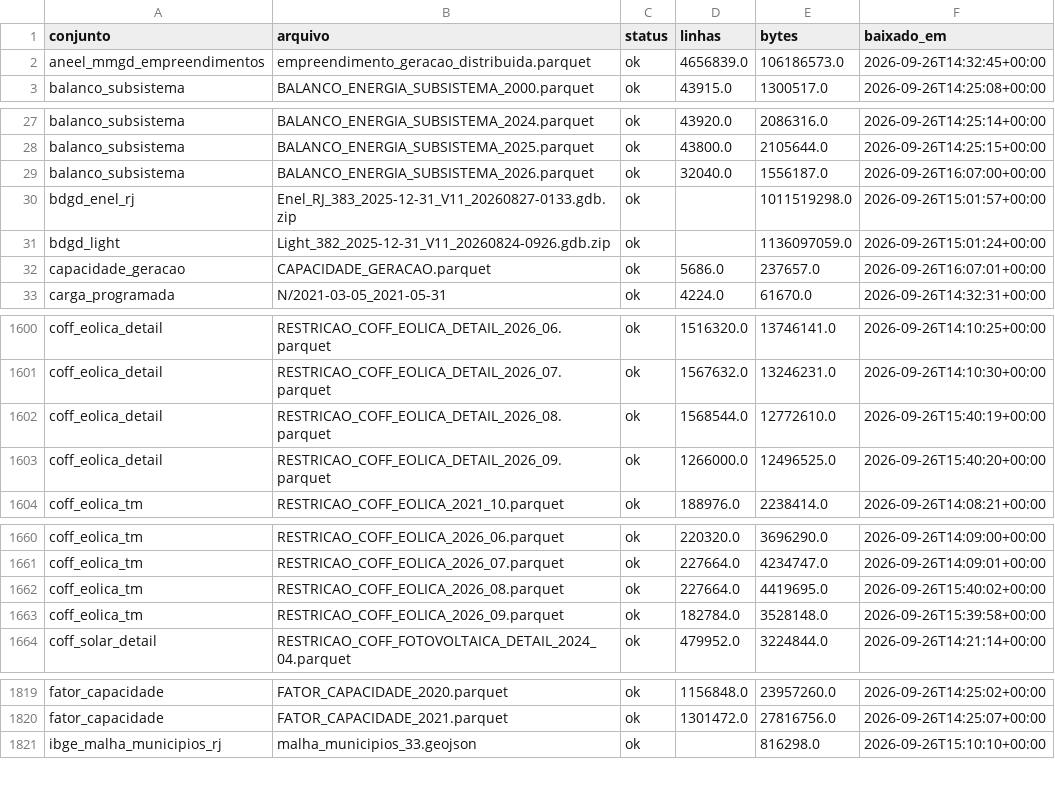
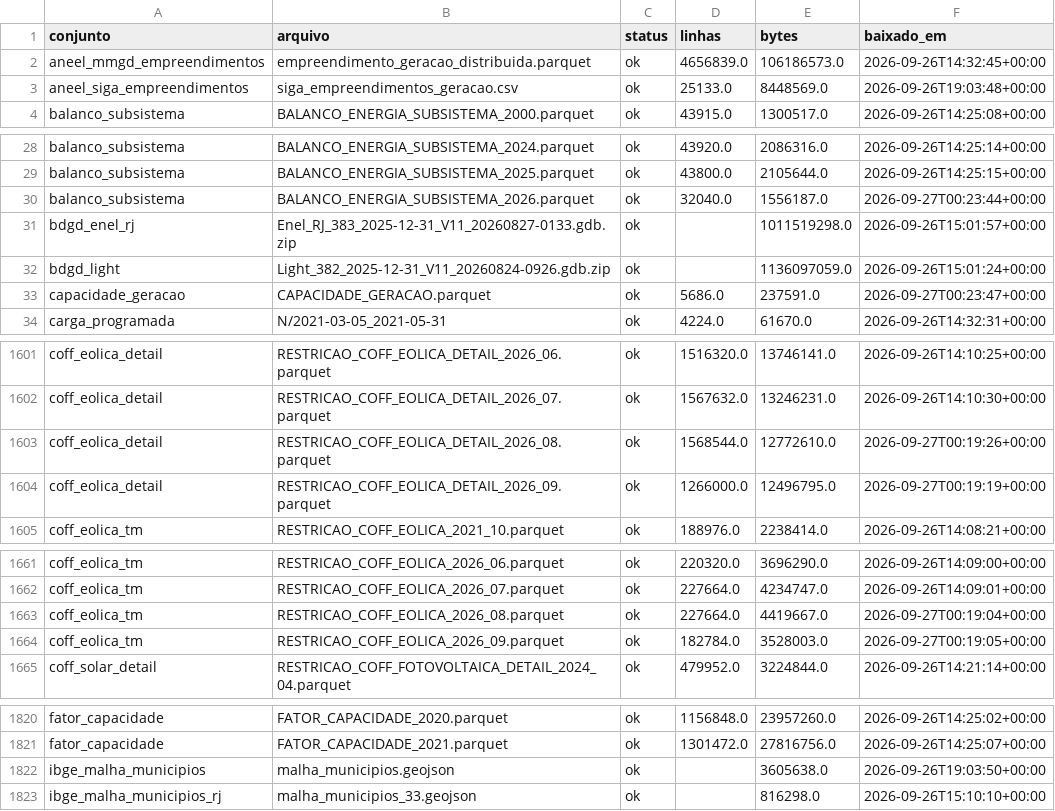
Before and after one commit to Hackathon-IA-2026/solucoes-grupo-24, a CSV file: docs/reports/download_log.csv, drawn as a sheet; only a part is shown, gaps mark what is left out; the diff covers the shown part only.

```diff
--- a/docs/reports/download_log.csv
+++ b/docs/reports/download_log.csv
@@ -2,2 +2,3 @@ conjunto,arquivo,status,linhas,bytes,baixado_em
 aneel_mmgd_empreendimentos,empreendimento_geracao_distribuida.parquet,ok,4656839.0,106186573.0,2026-09-26T14:32:45+00:00
+aneel_siga_empreendimentos,siga_empreendimentos_geracao.csv,ok,25133.0,8448569.0,2026-09-26T19:03:48+00:00
 balanco_subsistema,BALANCO_ENERGIA_SUBSISTEMA_2000.parquet,ok,43915.0,1300517.0,2026-09-26T14:25:08+00:00
@@ -28,6 +29,6 @@ balanco_subsistema,BALANCO_ENERGIA_SUBSISTEMA_2024.parquet,ok,43920.0,2086316.0,
 balanco_subsistema,BALANCO_ENERGIA_SUBSISTEMA_2025.parquet,ok,43800.0,2105644.0,2026-09-26T14:25:15+00:00
-balanco_subsistema,BALANCO_ENERGIA_SUBSISTEMA_2026.parquet,ok,32040.0,1556187.0,2026-09-26T16:07:00+00:00
+balanco_subsistema,BALANCO_ENERGIA_SUBSISTEMA_2026.parquet,ok,32040.0,1556187.0,2026-09-27T00:23:44+00:00
 bdgd_enel_rj,Enel_RJ_383_2025-12-31_V11_20260827-0133.gdb.zip,ok,,1011519298.0,2026-09-26T15:01:57+00:00
 bdgd_light,Light_382_2025-12-31_V11_20260824-0926.gdb.zip,ok,,1136097059.0,2026-09-26T15:01:24+00:00
-capacidade_geracao,CAPACIDADE_GERACAO.parquet,ok,5686.0,237657.0,2026-09-26T16:07:01+00:00
+capacidade_geracao,CAPACIDADE_GERACAO.parquet,ok,5686.0,237591.0,2026-09-27T00:23:47+00:00
 carga_programada,N/2021-03-05_2021-05-31,ok,4224.0,61670.0,2026-09-26T14:32:31+00:00
@@ -1601,4 +1602,4 @@ coff_eolica_detail,RESTRICAO_COFF_EOLICA_DETAIL_2026_06.parquet,ok,1516320.0,137
 coff_eolica_detail,RESTRICAO_COFF_EOLICA_DETAIL_2026_07.parquet,ok,1567632.0,13246231.0,2026-09-26T14:10:30+00:00
-coff_eolica_detail,RESTRICAO_COFF_EOLICA_DETAIL_2026_08.parquet,ok,1568544.0,12772610.0,2026-09-26T15:40:19+00:00
-coff_eolica_detail,RESTRICAO_COFF_EOLICA_DETAIL_2026_09.parquet,ok,1266000.0,12496525.0,2026-09-26T15:40:20+00:00
+coff_eolica_detail,RESTRICAO_COFF_EOLICA_DETAIL_2026_08.parquet,ok,1568544.0,12772610.0,2026-09-27T00:19:26+00:00
+coff_eolica_detail,RESTRICAO_COFF_EOLICA_DETAIL_2026_09.parquet,ok,1266000.0,12496795.0,2026-09-27T00:19:19+00:00
 coff_eolica_tm,RESTRICAO_COFF_EOLICA_2021_10.parquet,ok,188976.0,2238414.0,2026-09-26T14:08:21+00:00
@@ -1661,4 +1662,4 @@ coff_eolica_tm,RESTRICAO_COFF_EOLICA_2026_06.parquet,ok,220320.0,3696290.0,2026-
 coff_eolica_tm,RESTRICAO_COFF_EOLICA_2026_07.parquet,ok,227664.0,4234747.0,2026-09-26T14:09:01+00:00
-coff_eolica_tm,RESTRICAO_COFF_EOLICA_2026_08.parquet,ok,227664.0,4419695.0,2026-09-26T15:40:02+00:00
-coff_eolica_tm,RESTRICAO_COFF_EOLICA_2026_09.parquet,ok,182784.0,3528148.0,2026-09-26T15:39:58+00:00
+coff_eolica_tm,RESTRICAO_COFF_EOLICA_2026_08.parquet,ok,227664.0,4419667.0,2026-09-27T00:19:04+00:00
+coff_eolica_tm,RESTRICAO_COFF_EOLICA_2026_09.parquet,ok,182784.0,3528003.0,2026-09-27T00:19:05+00:00
 coff_solar_detail,RESTRICAO_COFF_FOTOVOLTAICA_DETAIL_2024_04.parquet,ok,479952.0,3224844.0,2026-09-26T14:21:14+00:00
@@ -1820,2 +1821,3 @@ fator_capacidade,FATOR_CAPACIDADE_2020.parquet,ok,1156848.0,23957260.0,2026-09-2
 fator_capacidade,FATOR_CAPACIDADE_2021.parquet,ok,1301472.0,27816756.0,2026-09-26T14:25:07+00:00
+ibge_malha_municipios,malha_municipios.geojson,ok,,3605638.0,2026-09-26T19:03:50+00:00
 ibge_malha_municipios_rj,malha_municipios_33.geojson,ok,,816298.0,2026-09-26T15:10:10+00:00
```
Also changed, not shown: 55 edited cells elsewhere in this file, docs/reports/download_sanidade.csv, docs/reports/mapeamento_fechamento.csv, 4 other files.
